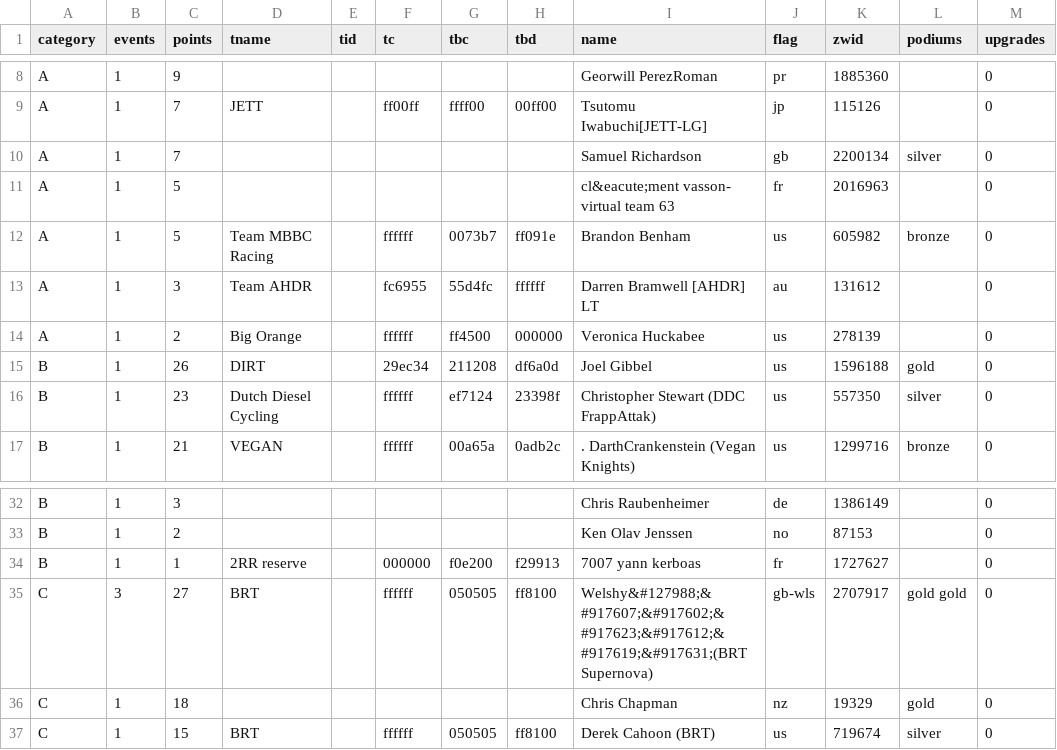
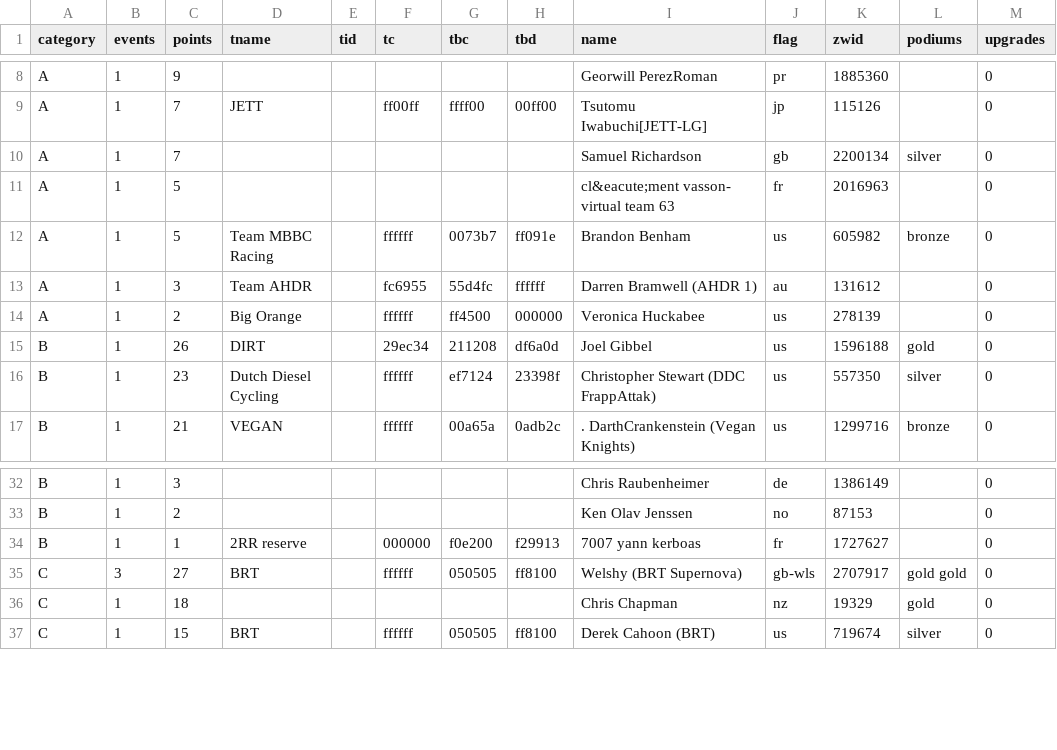
Before and after one commit to jessicah/boltrace.team, a CSV file: _data/2020/series_5/irongoat.csv, drawn as a sheet; only a part is shown, gaps mark what is left out.

Commit message:
Automatically update league tables: BRT Iron Goat Racing League

```diff
--- a/_data/2020/series_5/irongoat.csv
+++ b/_data/2020/series_5/irongoat.csv
@@ -12,3 +12,3 @@ A,1,5,,,,,,cl&eacute;ment vasson- virtual team 63,fr,2016963,,0
 A,1,5,Team MBBC Racing,,ffffff,0073b7,ff091e,Brandon Benham,us,605982,bronze,0
-A,1,3,Team AHDR,,fc6955,55d4fc,ffffff,Darren Bramwell [AHDR] LT,au,131612,,0
+A,1,3,Team AHDR,,fc6955,55d4fc,ffffff,Darren Bramwell (AHDR 1),au,131612,,0
 A,1,2,Big Orange,,ffffff,ff4500,000000,Veronica  Huckabee,us,278139,,0
@@ -34,3 +34,3 @@ B,1,2,,,,,,Ken Olav Jenssen,no,87153,,0
 B,1,1,2RR reserve,,000000,f0e200,f29913,7007 yann kerboas,fr,1727627,,0
-C,3,27,BRT,,ffffff,050505,ff8100,Welshy&#127988;&#917607;&#917602;&#917623;&#917612;&#917619;&#917631;(BRT Supernova),gb-wls,2707917,gold gold,0
+C,3,27,BRT,,ffffff,050505,ff8100,Welshy (BRT Supernova),gb-wls,2707917,gold gold,0
 C,1,18,,,,,,Chris Chapman,nz,19329,gold,0
```
Also changed, not shown: 2 other files.
